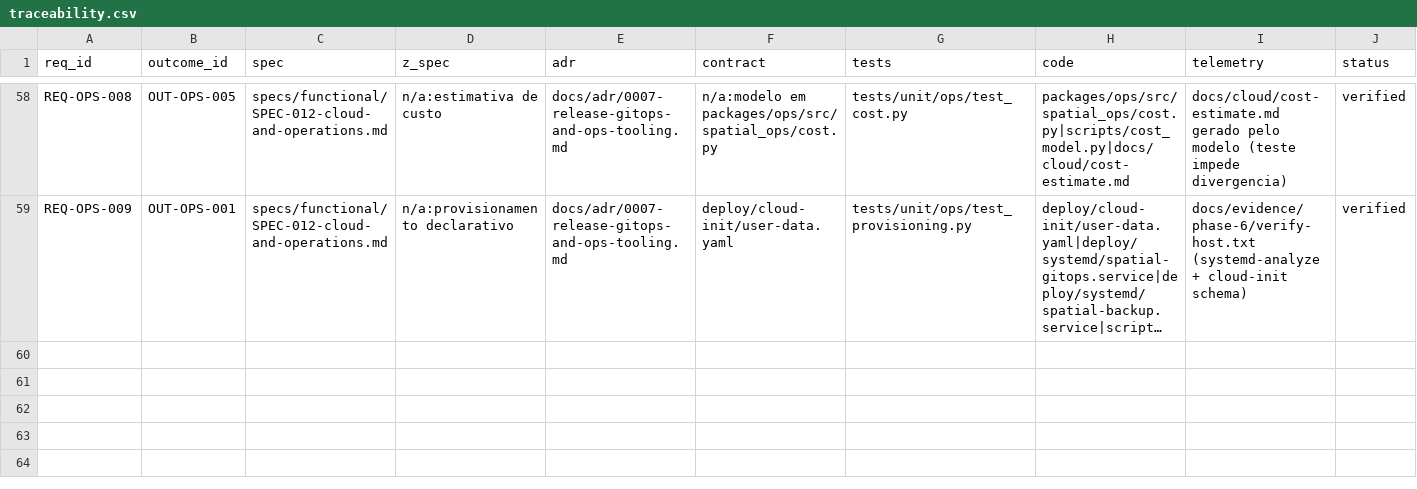
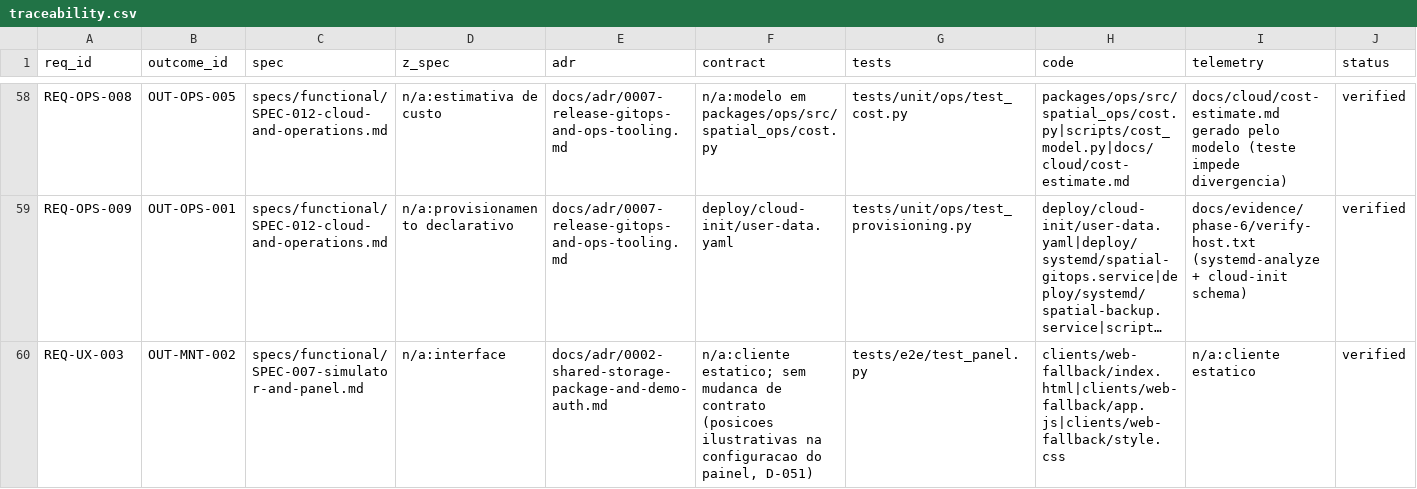
Before and after one commit to bruno-bronks/ar-xr, a CSV file: docs/requirements/traceability.csv, drawn as a sheet; only a part is shown, gaps mark what is left out; long unchanged cells end in …; rows hold the shown columns only; the diff names each change by its address in the sheet, - before the commit and + after, or states it on an @@ line.

```diff
--- a/docs/requirements/traceability.csv
+++ b/docs/requirements/traceability.csv
+row 60: REQ-UX-003 | OUT-MNT-002 | specs/functional/SPEC-007-simulator-and-panel.md | n/a:interface | docs/adr/0002-shared-storage-package-and-demo-auth.md | n/a:cliente estatico; sem mudanca de contrato (posicoes ilustrativas na configuracao do painel, D-051) | tests/e2e/test_panel.py | clients/web-fallback/index.html|clients/web-fallback/app.js|clients/web-fallback/style.css | n/a:cliente estatico | verified
```
Also changed, not shown: 10 other files.
